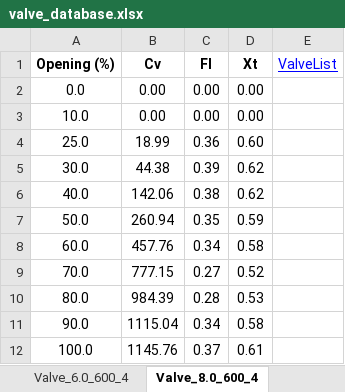
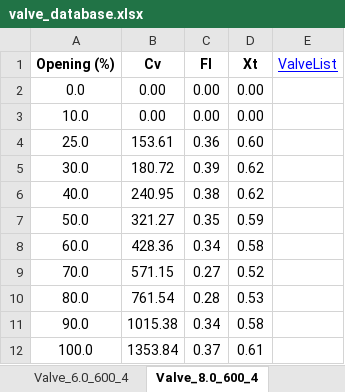
Before and after one commit to gurkkandurran-prog/Proje, an Excel workbook: valve_database.xlsx, sheet Valve_8.0_600_4, drawn as a sheet; values as stored, in another font and other column widths than the file's, no borders; the diff names each change by its address in the sheet, - before the commit and + after, or states it on an @@ line.

```diff
--- a/valve_database.xlsx (sheet Valve_8.0_600_4)
+++ b/valve_database.xlsx (sheet Valve_8.0_600_4)
-B4 (Cv): 18.99
+B4 (Cv): 153.61
-B5 (Cv): 44.38
+B5 (Cv): 180.72
-B6 (Cv): 142.06
+B6 (Cv): 240.95
-B7 (Cv): 260.94
+B7 (Cv): 321.27
-B8 (Cv): 457.76
+B8 (Cv): 428.36
-B9 (Cv): 777.15
+B9 (Cv): 571.15
-B10 (Cv): 984.39
+B10 (Cv): 761.54
-B11 (Cv): 1115.04
+B11 (Cv): 1015.38
-B12 (Cv): 1145.76
+B12 (Cv): 1353.84
```
Also changed, not shown: sheet Valve List, sheet Valve_8.0_600_3, sheet Valve_6.0_600_4, sheet Valve_4.0_600_3, other sheet tabs.
